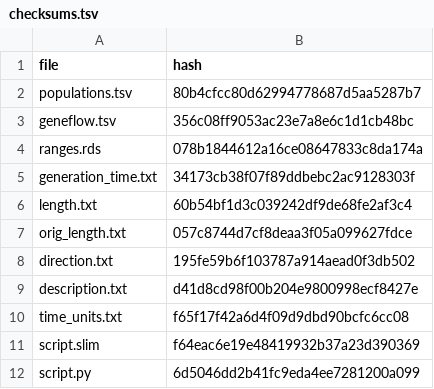
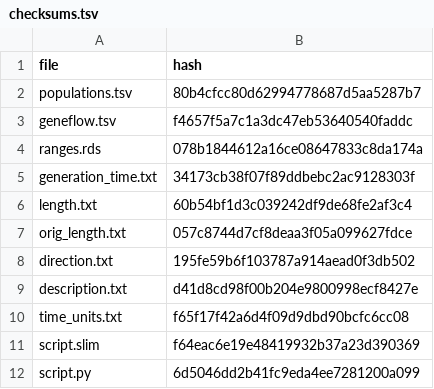
Before and after one commit to bodkan/slendr, a TSV file: inst/extdata/models/introgression/checksums.tsv, drawn as a sheet.

Commit message:
Regenerate example cached data

```diff
--- a/inst/extdata/models/introgression/checksums.tsv
+++ b/inst/extdata/models/introgression/checksums.tsv
@@ -2,3 +2,3 @@ file	hash
 populations.tsv	80b4cfcc80d62994778687d5aa5287b7
-geneflow.tsv	356c08ff9053ac23e7a8e6c1d1cb48bc
+geneflow.tsv	f4657f5a7c1a3dc47eb53640540faddc
 ranges.rds	078b1844612a16ce08647833c8da174a
```
Also changed, not shown: 6 other files.
